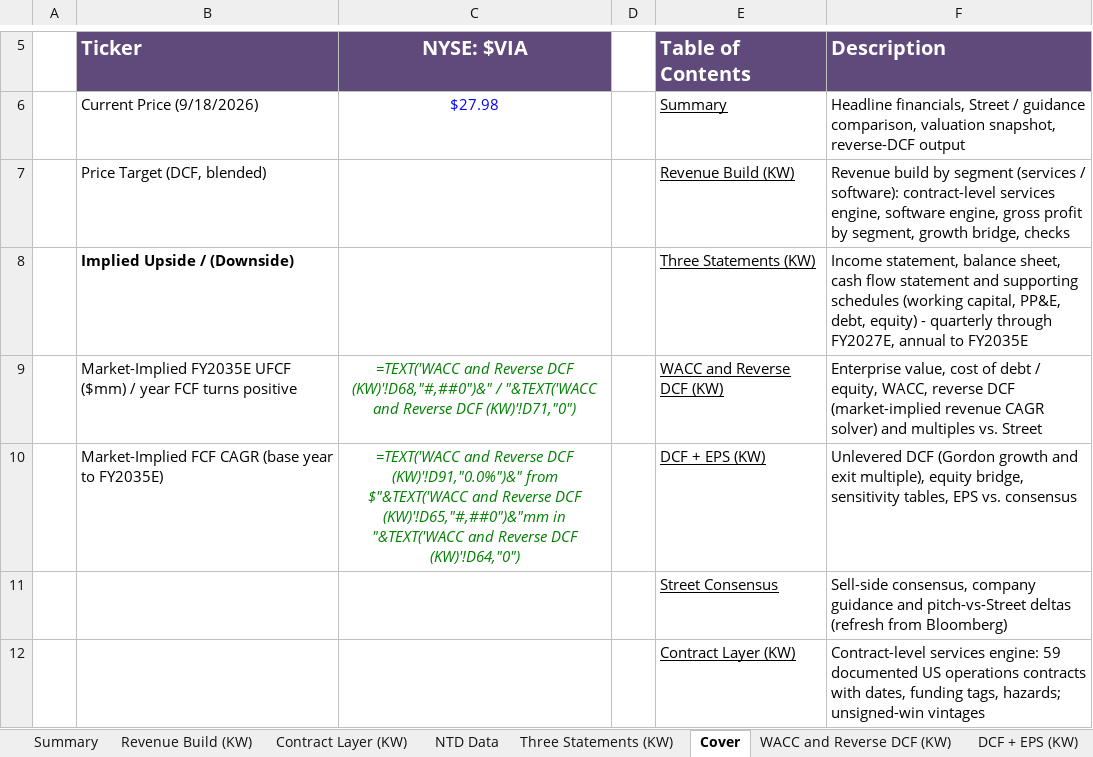
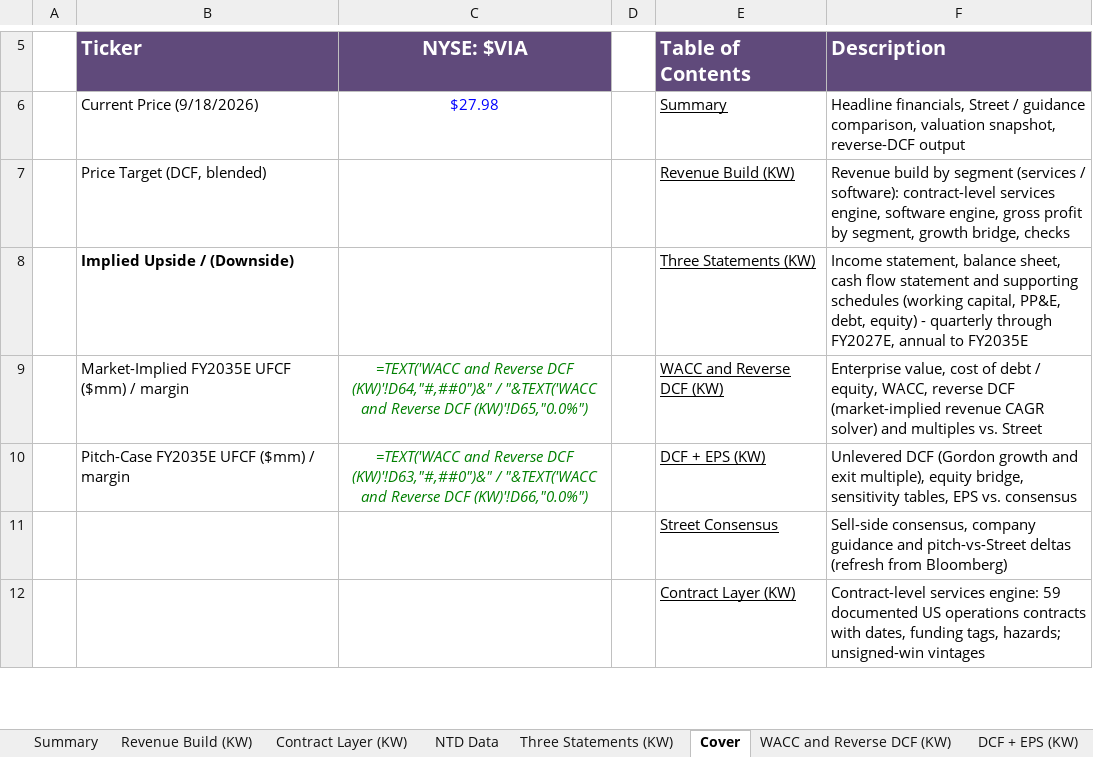
Before and after one commit to potpotman123/via-research, an Excel workbook: model/KW VIA MODEL.xlsx, sheet Cover, drawn as a sheet; only a part is shown, gaps mark what is left out; values as stored, in another font and other column widths than the file's, no borders; formulas without a stored value are shown as written; the diff names each change by its address in the sheet, - before the commit and + after, or states it on an @@ line.

```diff
--- a/model/KW VIA MODEL.xlsx (sheet Cover)
+++ b/model/KW VIA MODEL.xlsx (sheet Cover)
-B9 (Ticker): …($mm) / year FCF turns positive
+B9 (Ticker): …($mm) / margin
-C9 (NYSE: $VIA): …Reverse DCF (KW)'!D68,"#,##0")&" / "&TEXT('WACC and Reverse DCF (KW)'!D71,"0")
+C9 (NYSE: $VIA): …Reverse DCF (KW)'!D64,"#,##0")&" / "&TEXT('WACC and Reverse DCF (KW)'!D65,"0.0%")
-B10 (Ticker): Market-Implied FCF CAGR (base year to FY2035E)
+B10 (Ticker): Pitch-Case FY2035E UFCF ($mm) / margin
-C10 (NYSE: $VIA): …Reverse DCF (KW)'!D91,"0.0%")&" from $"&TEXT('WACC and Reverse DCF (KW)'!D65,"#,##0")&"mm in "&TEXT('WACC and Reverse DCF (KW)'!D64,"0")
+C10 (NYSE: $VIA): …Reverse DCF (KW)'!D63,"#,##0")&" / "&TEXT('WACC and Reverse DCF (KW)'!D66,"0.0%")
```
Also changed, not shown: sheet WACC and Reverse DCF (KW), sheet Summary, 1 other file.
